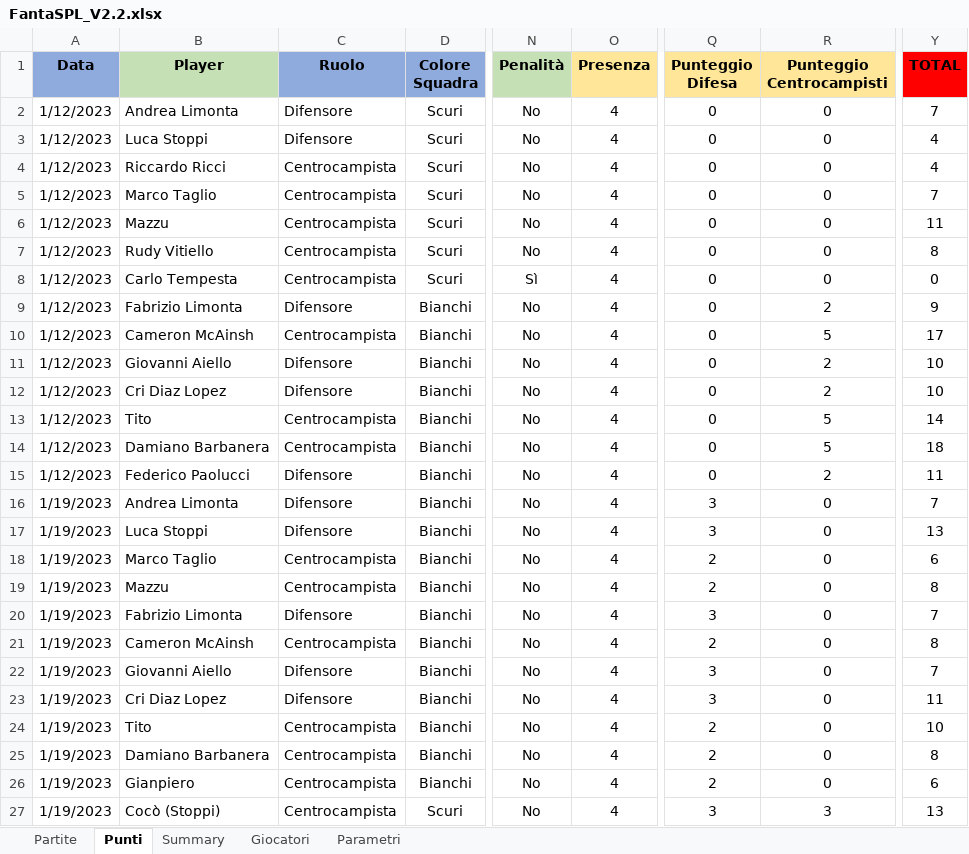
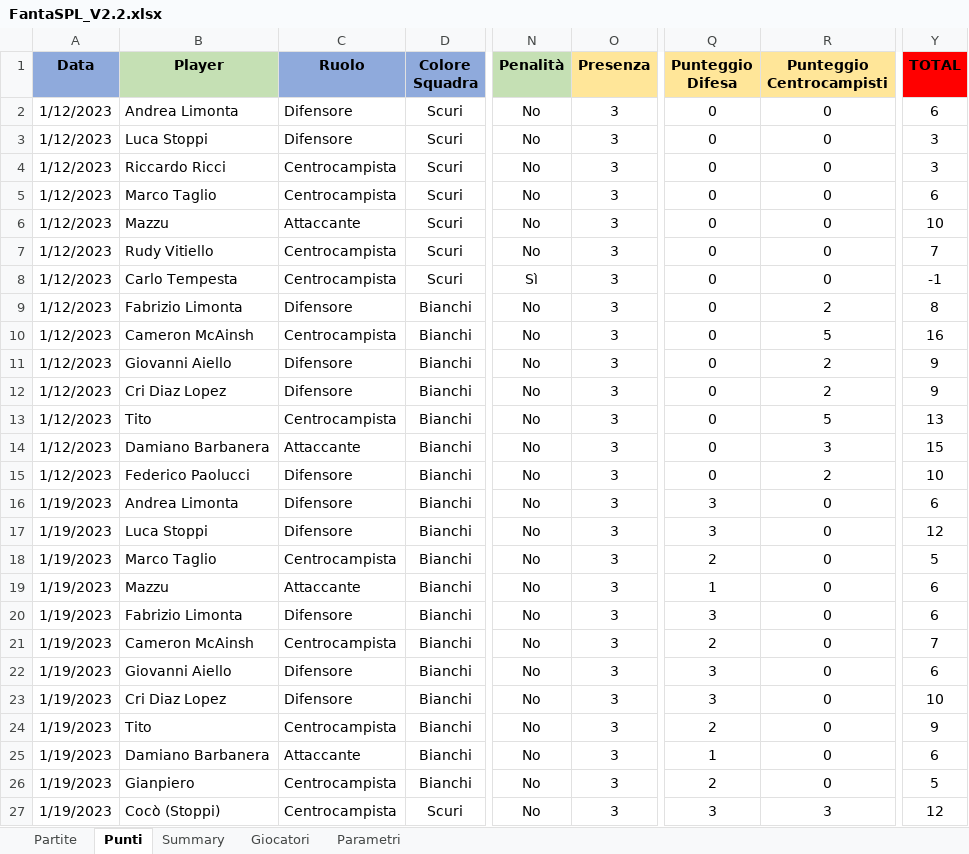
Before and after one commit to mcainshcameron/SPL, an Excel workbook: FantaSPL_V2.2.xlsx, sheet Punti, drawn as a sheet; only a part is shown, gaps mark what is left out; values as stored, in another font and other column widths than the file's, no borders; conditional formats not drawn; the diff covers the shown part only; the diff names each change by its address in the sheet, - before the commit and + after, or states it on an @@ line.

```diff
--- a/FantaSPL_V2.2.xlsx (sheet Punti)
+++ b/FantaSPL_V2.2.xlsx (sheet Punti)
-O2:O27 (Presenza): 4
+O2:O27 (Presenza): 3
-Y2 (TOTAL): 7
+Y2 (TOTAL): 6
-Y3:Y4 (TOTAL): 4
+Y3:Y4 (TOTAL): 3
-Y5 (TOTAL): 7
+Y5 (TOTAL): 6
-C6 (Ruolo): Centrocampista
+C6 (Ruolo): Attaccante
-Y6 (TOTAL): 11
+Y6 (TOTAL): 10
-Y7 (TOTAL): 8
+Y7 (TOTAL): 7
-Y8 (TOTAL): 0
+Y8 (TOTAL): -1
-Y9 (TOTAL): 9
+Y9 (TOTAL): 8
-Y10 (TOTAL): 17
+Y10 (TOTAL): 16
-Y11:Y12 (TOTAL): 10
+Y11:Y12 (TOTAL): 9
-Y13 (TOTAL): 14
+Y13 (TOTAL): 13
-C14 (Ruolo): Centrocampista
+C14 (Ruolo): Attaccante
-R14 (Punteggio Centrocampisti): 5
+R14 (Punteggio Centrocampisti): 3
-Y14 (TOTAL): 18
+Y14 (TOTAL): 15
-Y15 (TOTAL): 11
+Y15 (TOTAL): 10
-Y16 (TOTAL): 7
+Y16 (TOTAL): 6
-Y17 (TOTAL): 13
+Y17 (TOTAL): 12
-Y18 (TOTAL): 6
+Y18 (TOTAL): 5
-C19 (Ruolo): Centrocampista
+C19 (Ruolo): Attaccante
-Q19 (Punteggio Difesa): 2
+Q19 (Punteggio Difesa): 1
-Y19 (TOTAL): 8
+Y19 (TOTAL): 6
-Y20 (TOTAL): 7
+Y20 (TOTAL): 6
-Y21 (TOTAL): 8
+Y21 (TOTAL): 7
-Y22 (TOTAL): 7
+Y22 (TOTAL): 6
-Y23 (TOTAL): 11
+Y23 (TOTAL): 10
-Y24 (TOTAL): 10
+Y24 (TOTAL): 9
-C25 (Ruolo): Centrocampista
+C25 (Ruolo): Attaccante
-Q25 (Punteggio Difesa): 2
+Q25 (Punteggio Difesa): 1
-Y25 (TOTAL): 8
+Y25 (TOTAL): 6
-Y26 (TOTAL): 6
+Y26 (TOTAL): 5
-Y27 (TOTAL): 13
+Y27 (TOTAL): 12
```
Also changed, not shown: 874 edited cells elsewhere in this sheet, sheet Summary, sheet Parametri, sheet Giocatori, 1 other file.
